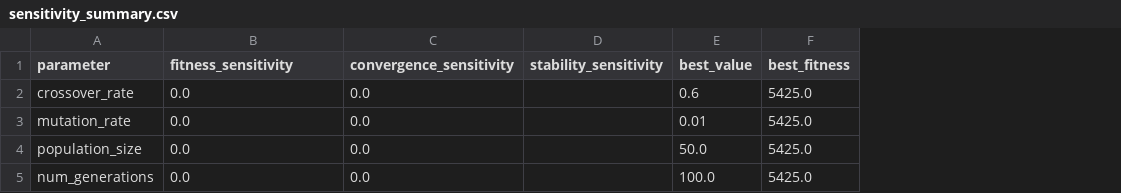
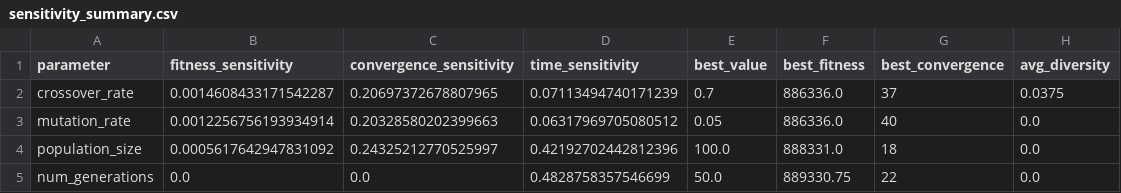
Before and after one commit to pawakrai/smart-factory-ds, a CSV file: results/sensitivity_analysis_ga/sensitivity_summary.csv, drawn as a sheet; removed rows and columns are numbered as before the commit, all else as after; the diff names each change by its address in the sheet, - before the commit and + after, or states it on an @@ line.

Commit message:
ga analysis

```diff
--- a/results/sensitivity_analysis_ga/sensitivity_summary.csv
+++ b/results/sensitivity_analysis_ga/sensitivity_summary.csv
-column D (stability_sensitivity), empty
+column D (time_sensitivity), rows 2-5: 0.07113494740171239 | 0.06317969705080512 | 0.42192702442812396 | 0.4828758357546699
+column G (best_convergence), rows 2-5: 37 | 40 | 18 | 22
+column H (avg_diversity), rows 2-5: 0.0375 | 0.0 | 0.0 | 0.0
-B2 (fitness_sensitivity): 0.0
+B2 (fitness_sensitivity): 0.0014608433171542287
-C2 (convergence_sensitivity): 0.0
+C2 (convergence_sensitivity): 0.20697372678807965
-E2 (best_value): 0.6
+E2 (best_value): 0.7
-F2:F3 (best_fitness): 5425.0
+F2:F3 (best_fitness): 886336.0
-B3 (fitness_sensitivity): 0.0
+B3 (fitness_sensitivity): 0.0012256756193934914
-C3 (convergence_sensitivity): 0.0
+C3 (convergence_sensitivity): 0.20328580202399663
-E3 (best_value): 0.01
+E3 (best_value): 0.05
-B4 (fitness_sensitivity): 0.0
+B4 (fitness_sensitivity): 0.0005617642947831092
-C4 (convergence_sensitivity): 0.0
+C4 (convergence_sensitivity): 0.24325212770525997
-E4 (best_value): 50.0
+E4 (best_value): 100.0
-F4 (best_fitness): 5425.0
+F4 (best_fitness): 888331.0
-E5 (best_value): 100.0
+E5 (best_value): 50.0
-F5 (best_fitness): 5425.0
+F5 (best_fitness): 889330.75
```
Also changed, not shown: 23 other files.
